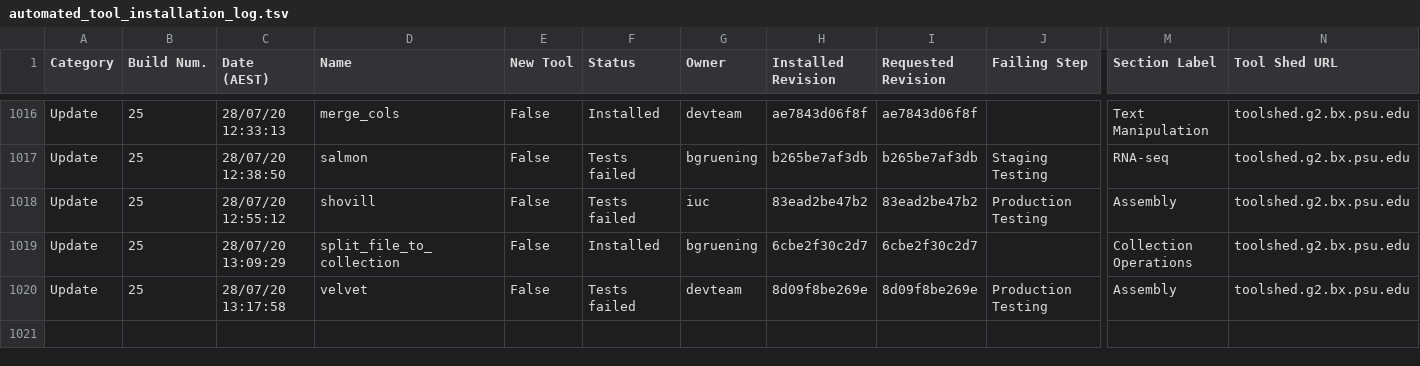
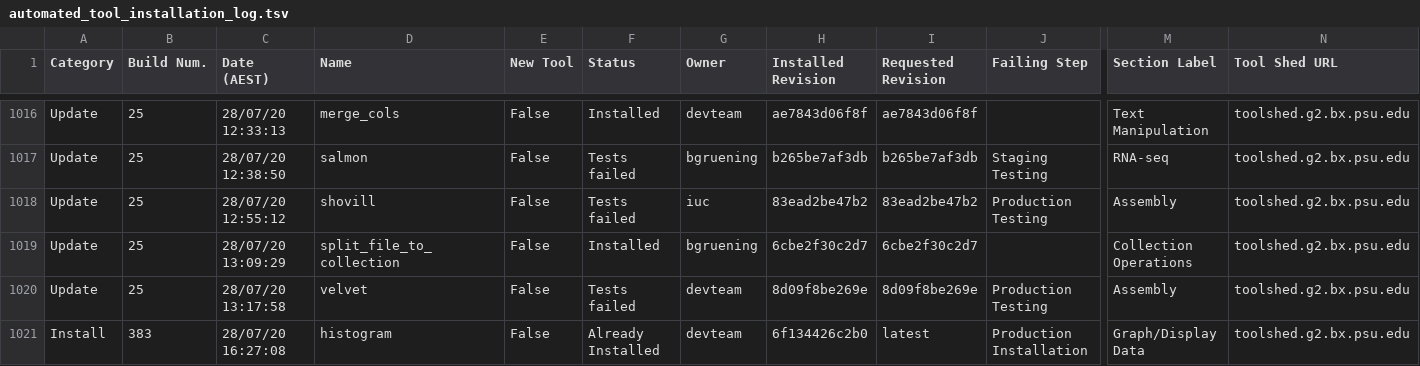
Before and after one commit to usegalaxy-au/usegalaxy-au-tools, a TSV file: automated_tool_installation_log.tsv, drawn as a sheet; only a part is shown, gaps mark what is left out; rows hold the shown columns only; the diff names each change by its address in the sheet, - before the commit and + after, or states it on an @@ line.

Commit message:
Jenkins install build 383.

```diff
--- a/automated_tool_installation_log.tsv
+++ b/automated_tool_installation_log.tsv
+row 1021: Install | 383 | 28/07/20 16:27:08 | histogram | False | Already Installed | devteam | 6f134426c2b0 | latest | Production Installation | Graph/Display Data | toolshed.g2.bx.psu.edu
```
Also changed, not shown: 14 other files.
